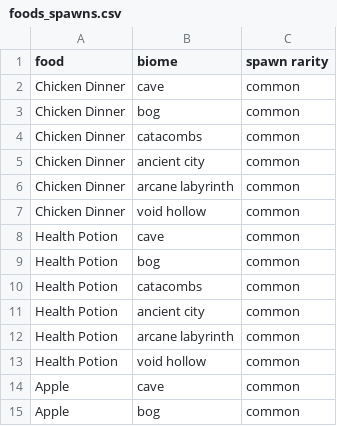
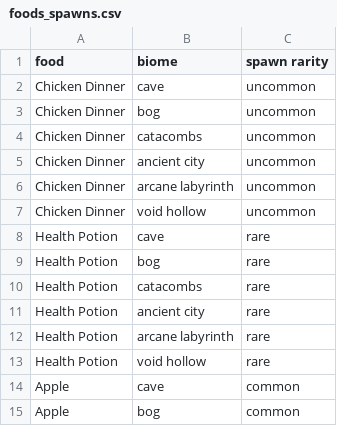
Before and after one commit to MarkSlayer456/CopyKnights, a CSV file: src/data/foods/foods_spawns.csv, drawn as a sheet; only a part is shown; the diff covers the shown part only.

```diff
--- a/src/data/foods/foods_spawns.csv
+++ b/src/data/foods/foods_spawns.csv
@@ -1,14 +1,14 @@
 food,biome,spawn rarity
-Chicken Dinner,cave,common
-Chicken Dinner,bog,common
-Chicken Dinner,catacombs,common
-Chicken Dinner,ancient city,common
-Chicken Dinner,arcane labyrinth,common
-Chicken Dinner,void hollow,common
-Health Potion,cave,common
-Health Potion,bog,common
-Health Potion,catacombs,common
-Health Potion,ancient city,common
-Health Potion,arcane labyrinth,common
-Health Potion,void hollow,common
+Chicken Dinner,cave,uncommon
+Chicken Dinner,bog,uncommon
+Chicken Dinner,catacombs,uncommon
+Chicken Dinner,ancient city,uncommon
+Chicken Dinner,arcane labyrinth,uncommon
+Chicken Dinner,void hollow,uncommon
+Health Potion,cave,rare
+Health Potion,bog,rare
+Health Potion,catacombs,rare
+Health Potion,ancient city,rare
+Health Potion,arcane labyrinth,rare
+Health Potion,void hollow,rare
 Apple,cave,common
```
Also changed, not shown: 27 added rows elsewhere in this file, src/data/armor/armor_spawns.csv, src/data/enemy_drops.csv, 24 other files.
